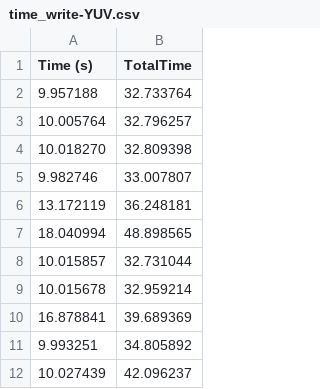
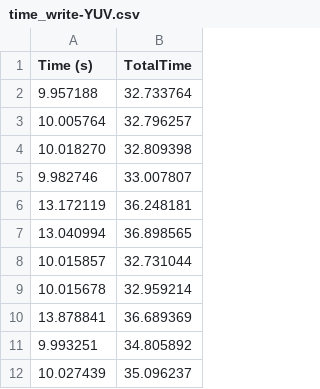
Before and after one commit to CDF51342/HPC-MPI-OpenMP, a CSV file: data/Sequential/color/time_write-YUV.csv, drawn as a sheet.

```diff
--- a/data/Sequential/color/time_write-YUV.csv
+++ b/data/Sequential/color/time_write-YUV.csv
@@ -6,7 +6,7 @@ Time (s),TotalTime
 13.172119,36.248181
-18.040994,48.898565
+13.040994,36.898565
 10.015857,32.731044
 10.015678,32.959214
-16.878841,39.689369
+13.878841,36.689369
 9.993251,34.805892
-10.027439,42.096237
+10.027439,35.096237
```
Also changed, not shown: data/MPI/joinedData.csv, data/Sequential/color/time_HSL.csv, 22 other files.
